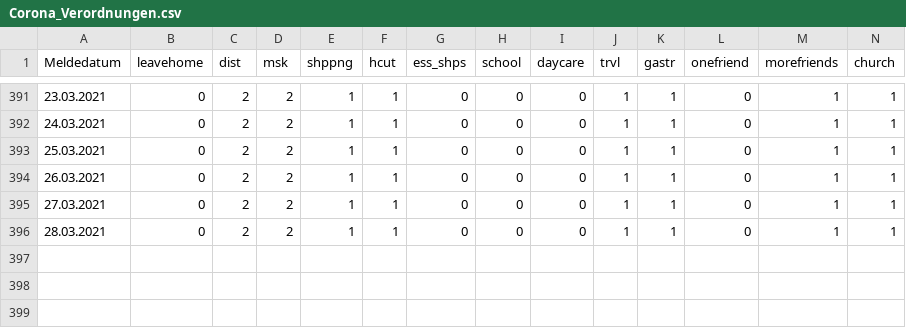
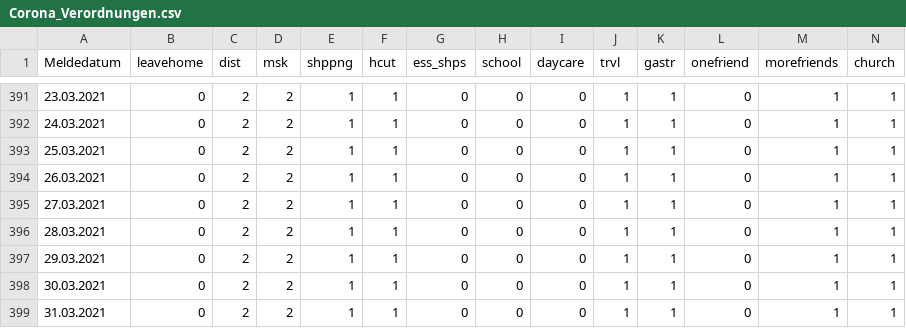
Before and after one commit to BastianWildmann/Covid-19-Project-Data-Science, a CSV file: Corona_Verordnungen.csv, drawn as a sheet; only a part is shown, gaps mark what is left out; the diff names each change by its address in the sheet, - before the commit and + after, or states it on an @@ line.

```diff
--- a/Corona_Verordnungen.csv
+++ b/Corona_Verordnungen.csv
+row 397: 29.03.2021 | 0 | 2 | 2 | 1 | 1 | 0 | 0 | 0 | 1 | 1 | 0 | 1 | 1
+row 398: 30.03.2021 | 0 | 2 | 2 | 1 | 1 | 0 | 0 | 0 | 1 | 1 | 0 | 1 | 1
+row 399: 31.03.2021 | 0 | 2 | 2 | 1 | 1 | 0 | 0 | 0 | 1 | 1 | 0 | 1 | 1
```
Also changed, not shown: 3 other files.
